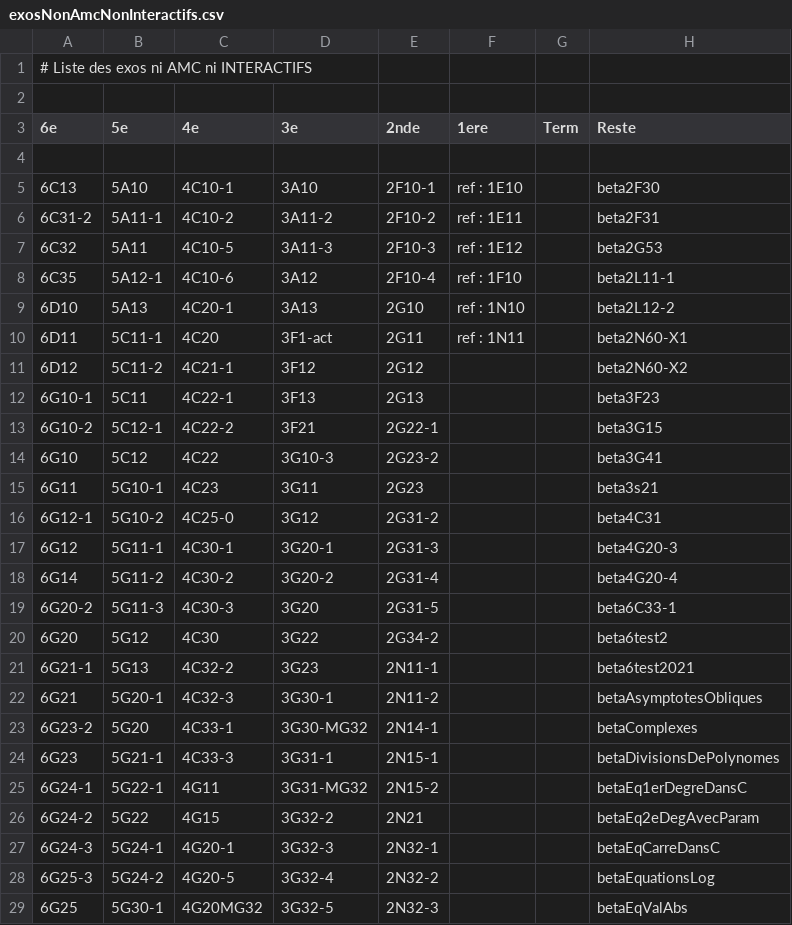
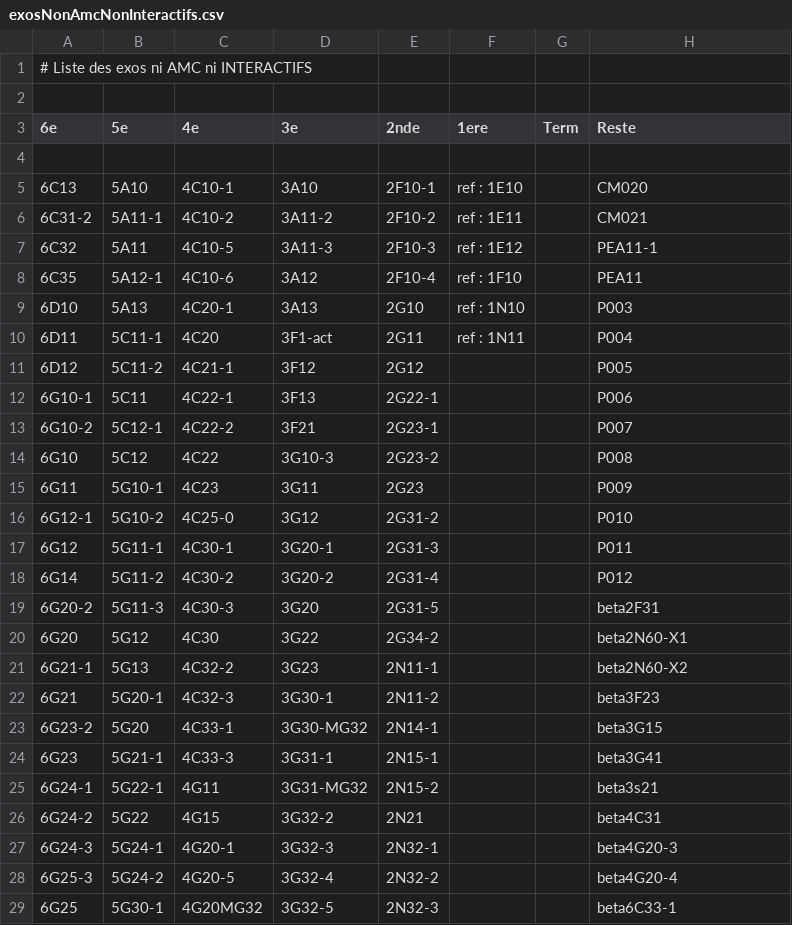
Before and after one commit to mathalea/mathalea, a CSV file: src/csv/exosNonAmcNonInteractifs.csv, drawn as a sheet; only a part is shown; the diff covers the shown part only.

```diff
--- a/src/csv/exosNonAmcNonInteractifs.csv
+++ b/src/csv/exosNonAmcNonInteractifs.csv
@@ -4,26 +4,26 @@
 
-6C13,5A10,4C10-1,3A10,2F10-1,ref : 1E10,,beta2F30
-6C31-2,5A11-1,4C10-2,3A11-2,2F10-2,ref : 1E11,,beta2F31
-6C32,5A11,4C10-5,3A11-3,2F10-3,ref : 1E12,,beta2G53
-6C35,5A12-1,4C10-6,3A12,2F10-4,ref : 1F10,,beta2L11-1
-6D10,5A13,4C20-1,3A13,2G10,ref : 1N10,,beta2L12-2
-6D11,5C11-1,4C20,3F1-act,2G11,ref : 1N11,,beta2N60-X1
-6D12,5C11-2,4C21-1,3F12,2G12,,,beta2N60-X2
-6G10-1,5C11,4C22-1,3F13,2G13,,,beta3F23
-6G10-2,5C12-1,4C22-2,3F21,2G22-1,,,beta3G15
-6G10,5C12,4C22,3G10-3,2G23-2,,,beta3G41
-6G11,5G10-1,4C23,3G11,2G23,,,beta3s21
-6G12-1,5G10-2,4C25-0,3G12,2G31-2,,,beta4C31
-6G12,5G11-1,4C30-1,3G20-1,2G31-3,,,beta4G20-3
-6G14,5G11-2,4C30-2,3G20-2,2G31-4,,,beta4G20-4
-6G20-2,5G11-3,4C30-3,3G20,2G31-5,,,beta6C33-1
-6G20,5G12,4C30,3G22,2G34-2,,,beta6test2
-6G21-1,5G13,4C32-2,3G23,2N11-1,,,beta6test2021
-6G21,5G20-1,4C32-3,3G30-1,2N11-2,,,betaAsymptotesObliques
-6G23-2,5G20,4C33-1,3G30-MG32,2N14-1,,,betaComplexes
-6G23,5G21-1,4C33-3,3G31-1,2N15-1,,,betaDivisionsDePolynomes
-6G24-1,5G22-1,4G11,3G31-MG32,2N15-2,,,betaEq1erDegreDansC
-6G24-2,5G22,4G15,3G32-2,2N21,,,betaEq2eDegAvecParam
-6G24-3,5G24-1,4G20-1,3G32-3,2N32-1,,,betaEqCarreDansC
-6G25-3,5G24-2,4G20-5,3G32-4,2N32-2,,,betaEquationsLog
-6G25,5G30-1,4G20MG32,3G32-5,2N32-3,,,betaEqValAbs
+6C13,5A10,4C10-1,3A10,2F10-1,ref : 1E10,,CM020
+6C31-2,5A11-1,4C10-2,3A11-2,2F10-2,ref : 1E11,,CM021
+6C32,5A11,4C10-5,3A11-3,2F10-3,ref : 1E12,,PEA11-1
+6C35,5A12-1,4C10-6,3A12,2F10-4,ref : 1F10,,PEA11
+6D10,5A13,4C20-1,3A13,2G10,ref : 1N10,,P003
+6D11,5C11-1,4C20,3F1-act,2G11,ref : 1N11,,P004
+6D12,5C11-2,4C21-1,3F12,2G12,,,P005
+6G10-1,5C11,4C22-1,3F13,2G22-1,,,P006
+6G10-2,5C12-1,4C22-2,3F21,2G23-1,,,P007
+6G10,5C12,4C22,3G10-3,2G23-2,,,P008
+6G11,5G10-1,4C23,3G11,2G23,,,P009
+6G12-1,5G10-2,4C25-0,3G12,2G31-2,,,P010
+6G12,5G11-1,4C30-1,3G20-1,2G31-3,,,P011
+6G14,5G11-2,4C30-2,3G20-2,2G31-4,,,P012
+6G20-2,5G11-3,4C30-3,3G20,2G31-5,,,beta2F31
+6G20,5G12,4C30,3G22,2G34-2,,,beta2N60-X1
+6G21-1,5G13,4C32-2,3G23,2N11-1,,,beta2N60-X2
+6G21,5G20-1,4C32-3,3G30-1,2N11-2,,,beta3F23
+6G23-2,5G20,4C33-1,3G30-MG32,2N14-1,,,beta3G15
+6G23,5G21-1,4C33-3,3G31-1,2N15-1,,,beta3G41
+6G24-1,5G22-1,4G11,3G31-MG32,2N15-2,,,beta3s21
+6G24-2,5G22,4G15,3G32-2,2N21,,,beta4C31
+6G24-3,5G24-1,4G20-1,3G32-3,2N32-1,,,beta4G20-3
+6G25-3,5G24-2,4G20-5,3G32-4,2N32-2,,,beta4G20-4
+6G25,5G30-1,4G20MG32,3G32-5,2N32-3,,,beta6C33-1
```
Also changed, not shown: 49 edited cells elsewhere in this file, 6 other files.
